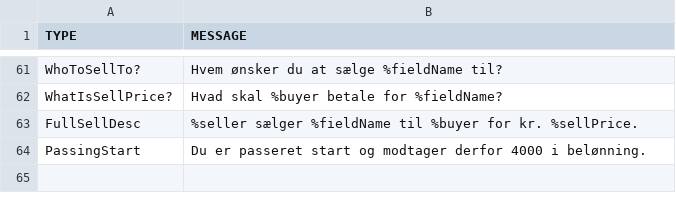
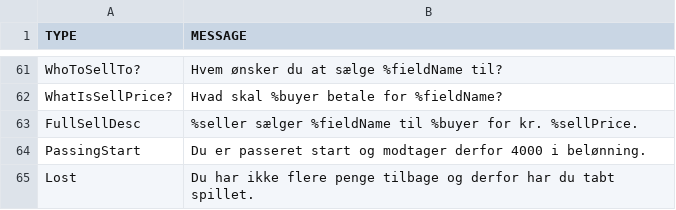
Before and after one commit to Logstor/CDIO4, a CSV file: src/main/resources/messages1.0.csv, drawn as a sheet; only a part is shown, gaps mark what is left out; the diff names each change by its address in the sheet, - before the commit and + after, or states it on an @@ line.

Commit message:
- Added clearFieldForInfo method to Gui + GuiController. - Started on checkIfPlayerHasLost method in TurnController - Started on checkWinner method in TurnController

```diff
--- a/src/main/resources/messages1.0.csv
+++ b/src/main/resources/messages1.0.csv
+row 65: Lost | Du har ikke flere penge tilbage og derfor har du tabt spillet.
```
Also changed, not shown: 3 other files.
